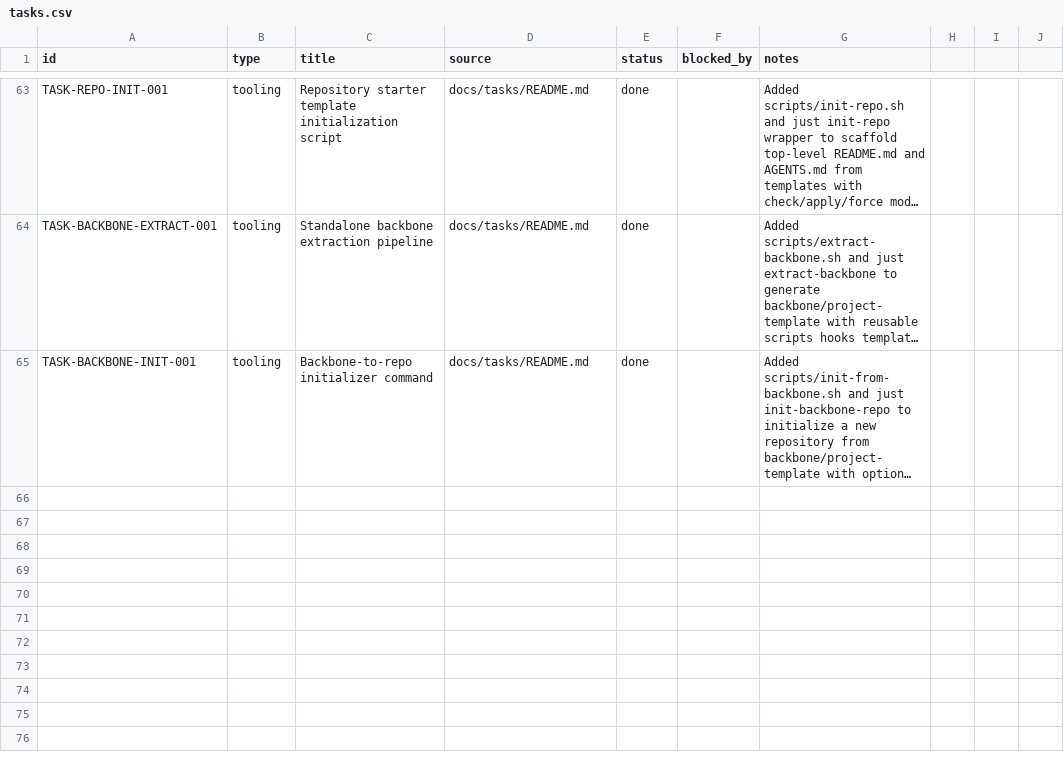
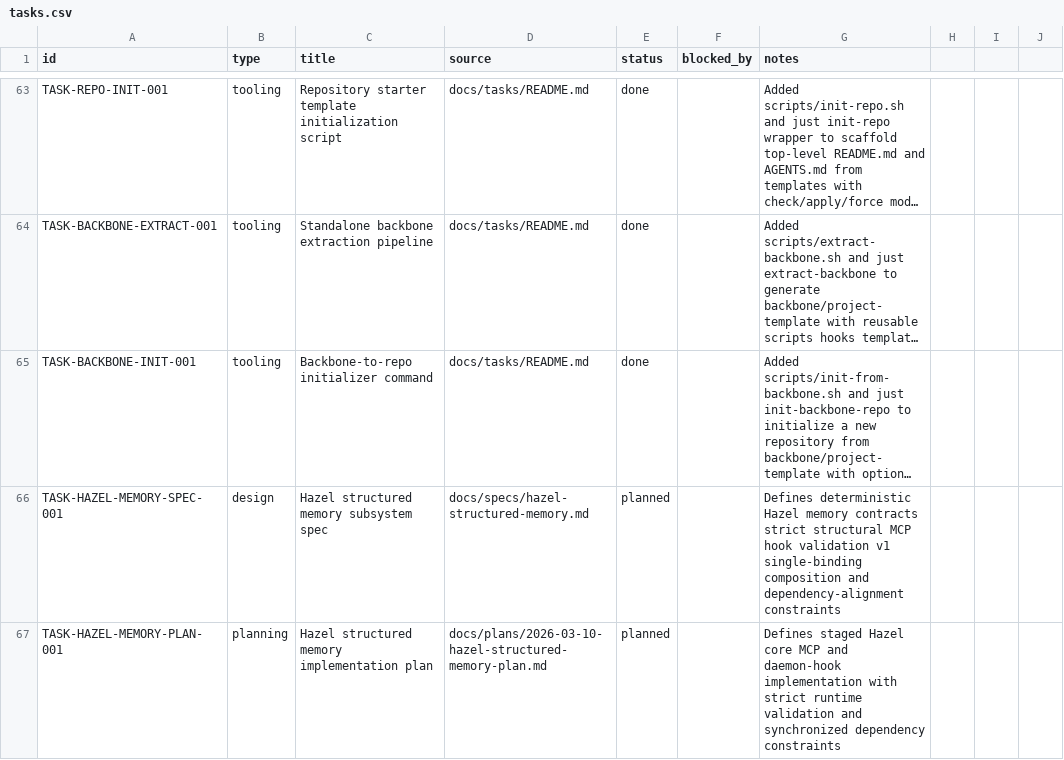
Before and after one commit to dikini/sharo, a CSV file: docs/tasks/tasks.csv, drawn as a sheet; only a part is shown, gaps mark what is left out; long unchanged cells end in …; the diff names each change by its address in the sheet, - before the commit and + after, or states it on an @@ line.

Commit message:
feat(hazel): add structured memory crates and pre-prompt hook pipeline

```diff
--- a/docs/tasks/tasks.csv
+++ b/docs/tasks/tasks.csv
+row 66: TASK-HAZEL-MEMORY-SPEC-001 | design | Hazel structured memory subsystem spec | docs/specs/hazel-structured-memory.md | planned |  | Defines deterministic Hazel memory contracts strict structural MCP hook validation v1 single-binding composition and dependency-alignment constraints
+row 67: TASK-HAZEL-MEMORY-PLAN-001 | planning | Hazel structured memory implementation plan | docs/plans/2026-03-10-hazel-structured-memory-plan.md | planned |  | Defines staged Hazel core MCP and daemon-hook implementation with strict runtime validation and synchronized dependency constraints
```
Also changed, not shown: 25 other files.
